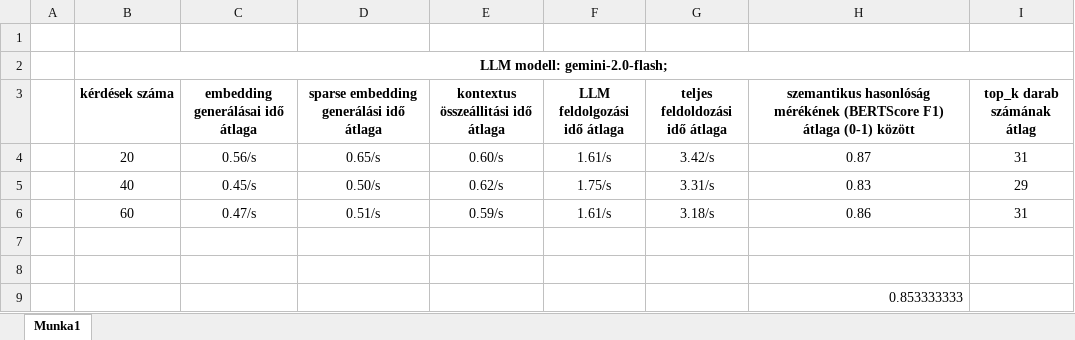
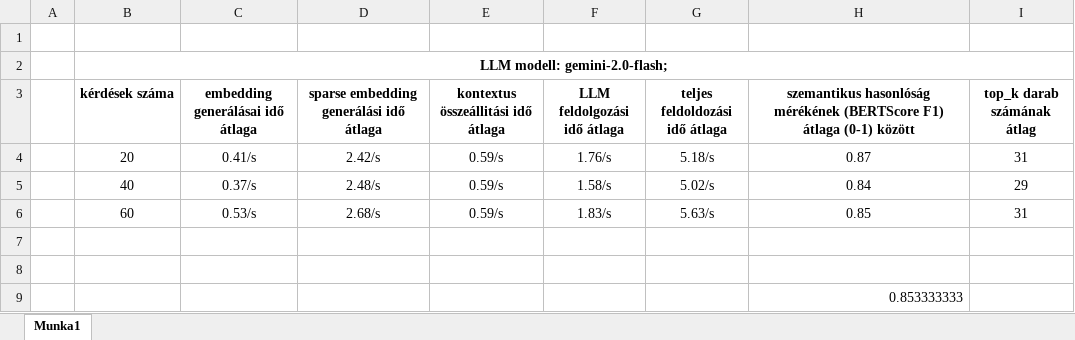
Before and after one commit to kriszta99/flask-chatbot, an Excel workbook: hybrid_searchTesting/timings_avarage_20_40_60_questions_DBFS.xlsx, sheet Munka1, drawn as a sheet; values as stored, in another font and other column widths than the file's, no borders; removed rows and columns are numbered as before the commit, all else as after; the diff names each change by its address in the sheet, - before the commit and + after, or states it on an @@ line.

```diff
--- a/hybrid_searchTesting/timings_avarage_20_40_60_questions_DBFS.xlsx (sheet Munka1)
+++ b/hybrid_searchTesting/timings_avarage_20_40_60_questions_DBFS.xlsx (sheet Munka1)
-C4 (embedding generálásai idő átlaga): 0.56/s
+C4 (embedding generálásai idő átlaga): 0.41/s
-D4: 0.65/s
+D4: 2.42/s
-E4: 0.60/s
+E4: 0.59/s
-F4 (LLM feldolgozási idő átlaga): 1.61/s
+F4 (LLM feldolgozási idő átlaga): 1.76/s
-G4 (teljes feldoldozási idő átlaga): 3.42/s
+G4 (teljes feldoldozási idő átlaga): 5.18/s
-row 5:  | 40 | 0.45/s | 0.50/s | 0.62/s | 1.75/s | 3.31/s | 0.83 | 29
+row 5:  | 40 | 0.37/s | 2.48/s | 0.59/s | 1.58/s | 5.02/s | 0.84 | 29
-C6 (embedding generálásai idő átlaga): 0.47/s
+C6 (embedding generálásai idő átlaga): 0.53/s
-D6: 0.51/s
+D6: 2.68/s
-F6 (LLM feldolgozási idő átlaga): 1.61/s
+F6 (LLM feldolgozási idő átlaga): 1.83/s
-G6 (teljes feldoldozási idő átlaga): 3.18/s
+G6 (teljes feldoldozási idő átlaga): 5.63/s
-H6: 0.86
+H6: 0.85
```
Also changed, not shown: hybrid_searchTesting/timings_20_question_DBSF.xlsx, hybrid_searchTesting/timings_20_question_RRF.xlsx, 4 other files.
